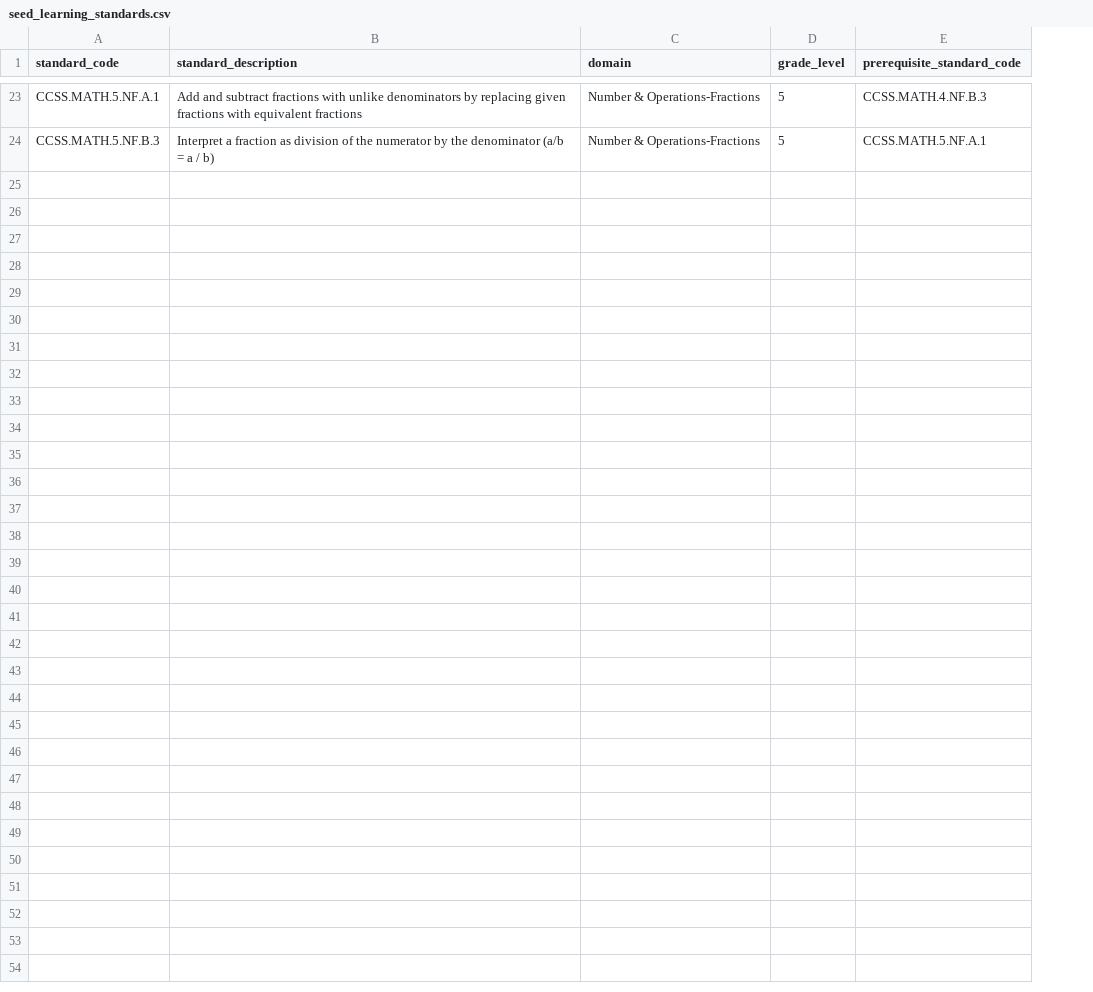
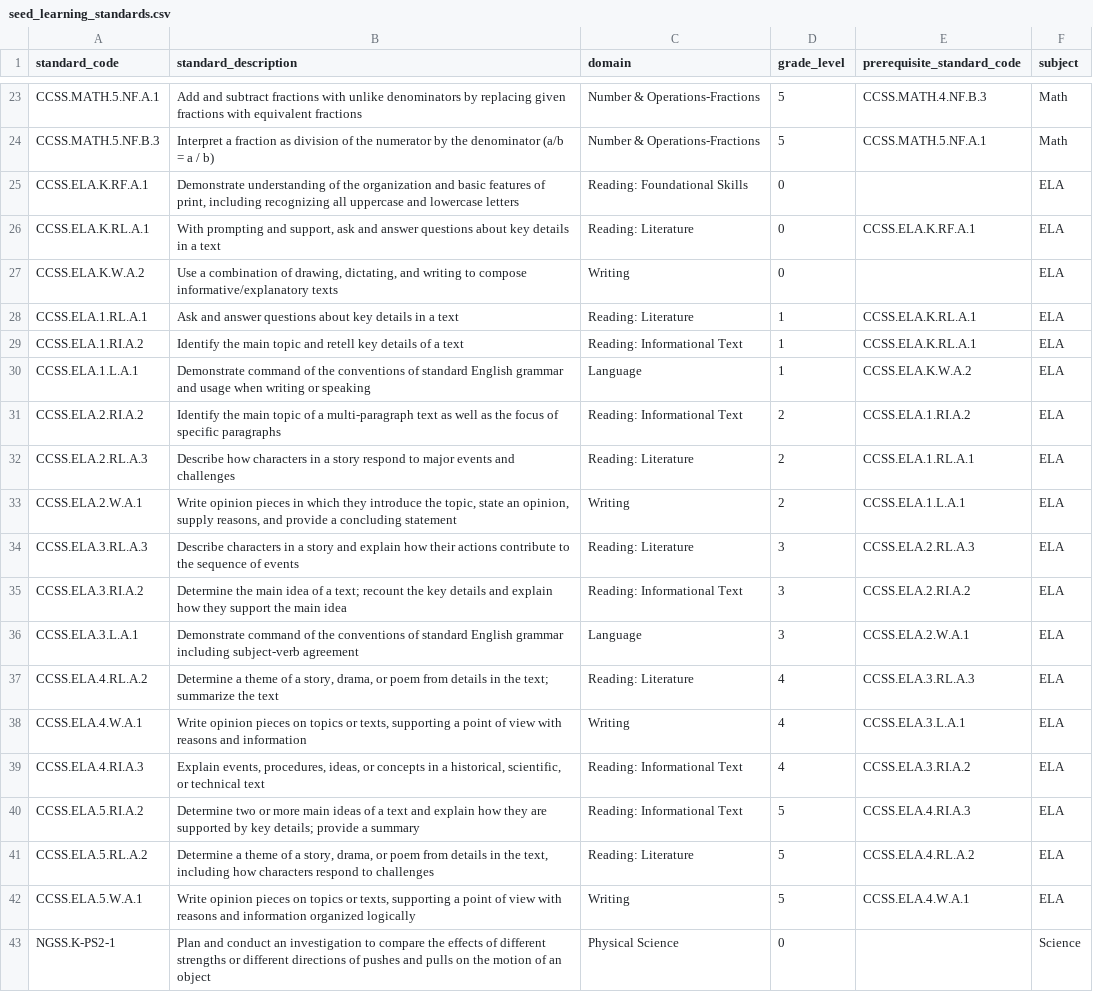
Before and after one commit to SrividyaKirti/ED-FI_lakehouse, a CSV file: dbt_project/seeds/seed_learning_standards.csv, drawn as a sheet; only a part is shown, gaps mark what is left out; the diff covers the shown part only; the diff names each change by its address in the sheet, - before the commit and + after, or states it on an @@ line.

```diff
--- a/dbt_project/seeds/seed_learning_standards.csv
+++ b/dbt_project/seeds/seed_learning_standards.csv
+column F (subject), rows 23-24: Math | Math
+row 25: CCSS.ELA.K.RF.A.1 | Demonstrate understanding of the organization and basic features of print, including recognizing all uppercase and lowercase letters | Reading: Foundational Skills | 0 |  | ELA
+row 26: CCSS.ELA.K.RL.A.1 | With prompting and support, ask and answer questions about key details in a text | Reading: Literature | 0 | CCSS.ELA.K.RF.A.1 | ELA
+row 27: CCSS.ELA.K.W.A.2 | Use a combination of drawing, dictating, and writing to compose informative/explanatory texts | Writing | 0 |  | ELA
+row 28: CCSS.ELA.1.RL.A.1 | Ask and answer questions about key details in a text | Reading: Literature | 1 | CCSS.ELA.K.RL.A.1 | ELA
+row 29: CCSS.ELA.1.RI.A.2 | Identify the main topic and retell key details of a text | Reading: Informational Text | 1 | CCSS.ELA.K.RL.A.1 | ELA
+row 30: CCSS.ELA.1.L.A.1 | Demonstrate command of the conventions of standard English grammar and usage when writing or speaking | Language | 1 | CCSS.ELA.K.W.A.2 | ELA
+row 31: CCSS.ELA.2.RI.A.2 | Identify the main topic of a multi-paragraph text as well as the focus of specific paragraphs | Reading: Informational Text | 2 | CCSS.ELA.1.RI.A.2 | ELA
+row 32: CCSS.ELA.2.RL.A.3 | Describe how characters in a story respond to major events and challenges | Reading: Literature | 2 | CCSS.ELA.1.RL.A.1 | ELA
+row 33: CCSS.ELA.2.W.A.1 | Write opinion pieces in which they introduce the topic, state an opinion, supply reasons, and provide a concluding statement | Writing | 2 | CCSS.ELA.1.L.A.1 | ELA
+row 34: CCSS.ELA.3.RL.A.3 | Describe characters in a story and explain how their actions contribute to the sequence of events | Reading: Literature | 3 | CCSS.ELA.2.RL.A.3 | ELA
+row 35: CCSS.ELA.3.RI.A.2 | Determine the main idea of a text; recount the key details and explain how they support the main idea | Reading: Informational Text | 3 | CCSS.ELA.2.RI.A.2 | ELA
+row 36: CCSS.ELA.3.L.A.1 | Demonstrate command of the conventions of standard English grammar including subject-verb agreement | Language | 3 | CCSS.ELA.2.W.A.1 | ELA
+row 37: CCSS.ELA.4.RL.A.2 | Determine a theme of a story, drama, or poem from details in the text; summarize the text | Reading: Literature | 4 | CCSS.ELA.3.RL.A.3 | ELA
+row 38: CCSS.ELA.4.W.A.1 | Write opinion pieces on topics or texts, supporting a point of view with reasons and information | Writing | 4 | CCSS.ELA.3.L.A.1 | ELA
+row 39: CCSS.ELA.4.RI.A.3 | Explain events, procedures, ideas, or concepts in a historical, scientific, or technical text | Reading: Informational Text | 4 | CCSS.ELA.3.RI.A.2 | ELA
+row 40: CCSS.ELA.5.RI.A.2 | Determine two or more main ideas of a text and explain how they are supported by key details; provide a summary | Reading: Informational Text | 5 | CCSS.ELA.4.RI.A.3 | ELA
+row 41: CCSS.ELA.5.RL.A.2 | Determine a theme of a story, drama, or poem from details in the text, including how characters respond to challenges | Reading: Literature | 5 | CCSS.ELA.4.RL.A.2 | ELA
+row 42: CCSS.ELA.5.W.A.1 | Write opinion pieces on topics or texts, supporting a point of view with reasons and information organized logically | Writing | 5 | CCSS.ELA.4.W.A.1 | ELA
+row 43: NGSS.K-PS2-1 | Plan and conduct an investigation to compare the effects of different strengths or different directions of pushes and pulls on the motion of an object | Physical Science | 0 |  | Science
```
Also changed, not shown: 11 added rows elsewhere in this file, dbt_project/seeds/seed_misconception_patterns.csv, dbt_project/seeds/seed_school_registry.csv, 23 other files.
